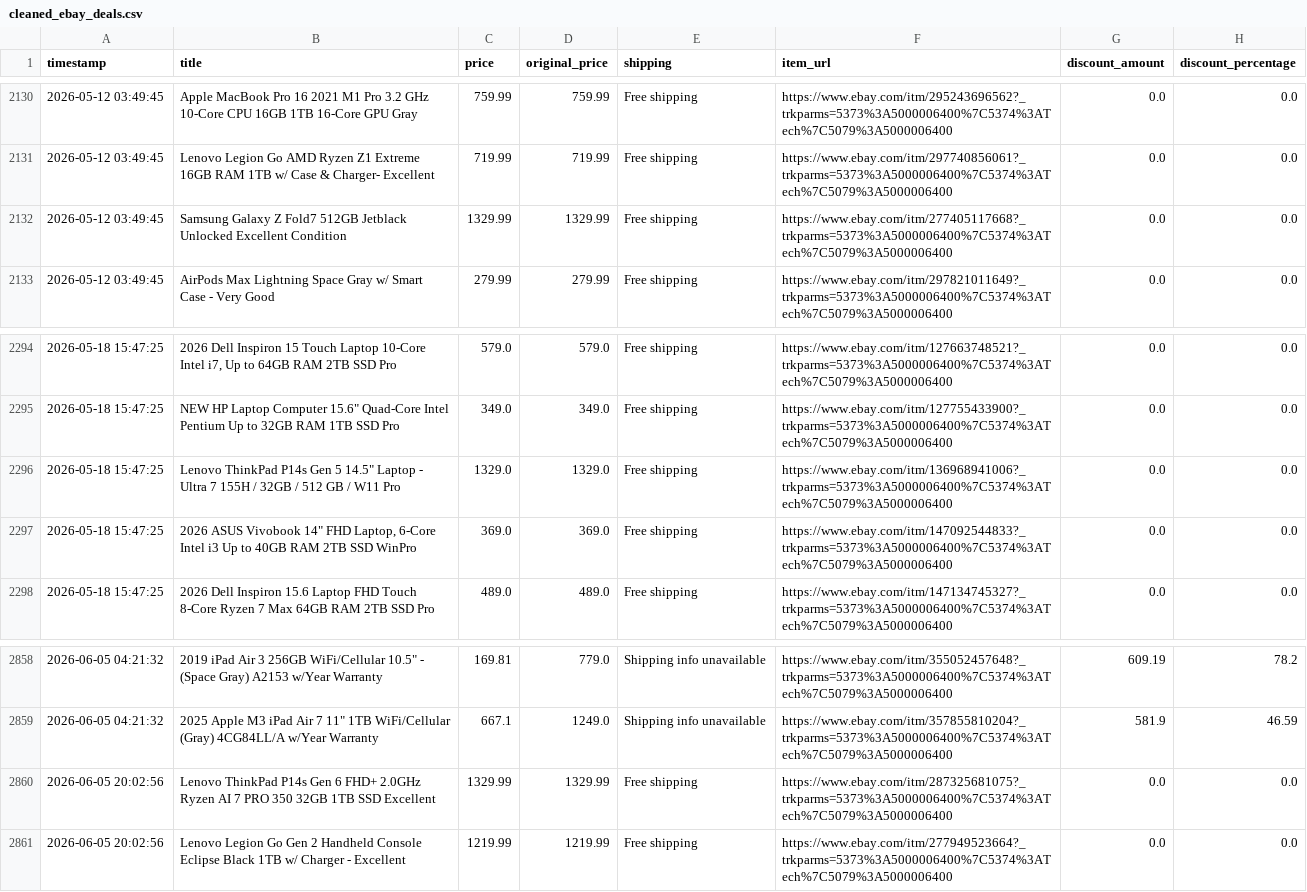
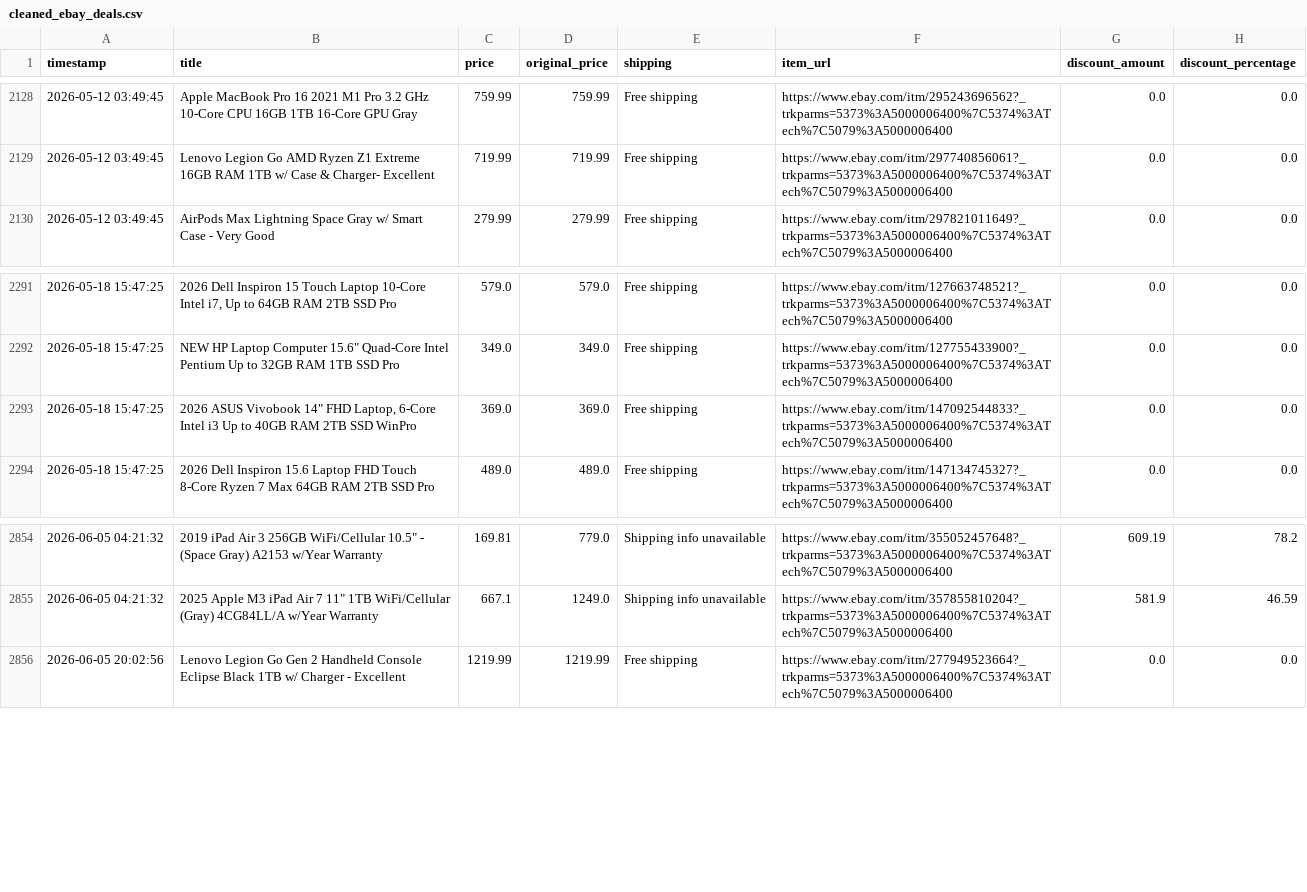
Before and after one commit to rawanb8/ebay_scraper, a CSV file: cleaned_ebay_deals.csv, drawn as a sheet; only a part is shown, gaps mark what is left out; the diff covers the shown part only.

```diff
--- a/cleaned_ebay_deals.csv
+++ b/cleaned_ebay_deals.csv
@@ -2131,3 +2129,2 @@ timestamp,title,price,original_price,shipping,item_url,discount_amount,discount_
 2026-05-12 03:49:45,Lenovo Legion Go AMD Ryzen Z1 Extreme 16GB RAM 1TB w/ Case & Charger- Excellent,719.99,719.99,Free shipping,https://www.ebay.com/itm/297740856061?_trkparms=5373%3A5000006400%7C5374%3ATech%7C5079%3A5000006400,0.0,0.0
-2026-05-12 03:49:45,Samsung Galaxy Z Fold7 512GB Jetblack Unlocked Excellent Condition,1329.99,1329.99,Free shipping,https://www.ebay.com/itm/277405117668?_trkparms=5373%3A5000006400%7C5374%3ATech%7C5079%3A5000006400,0.0,0.0
 2026-05-12 03:49:45,AirPods Max Lightning Space Gray  w/ Smart Case - Very Good,279.99,279.99,Free shipping,https://www.ebay.com/itm/297821011649?_trkparms=5373%3A5000006400%7C5374%3ATech%7C5079%3A5000006400,0.0,0.0
@@ -2295,3 +2292,2 @@ timestamp,title,price,original_price,shipping,item_url,discount_amount,discount_
 2026-05-18 15:47:25,"NEW HP Laptop Computer 15.6"" Quad-Core Intel Pentium Up to 32GB RAM 1TB SSD Pro",349.0,349.0,Free shipping,https://www.ebay.com/itm/127755433900?_trkparms=5373%3A5000006400%7C5374%3ATech%7C5079%3A5000006400,0.0,0.0
-2026-05-18 15:47:25,"Lenovo ThinkPad P14s Gen 5 14.5"" Laptop - Ultra 7 155H / 32GB / 512 GB / W11 Pro",1329.0,1329.0,Free shipping,https://www.ebay.com/itm/136968941006?_trkparms=5373%3A5000006400%7C5374%3ATech%7C5079%3A5000006400,0.0,0.0
 2026-05-18 15:47:25,"2026 ASUS Vivobook 14"" FHD Laptop, 6-Core Intel i3 Up to 40GB RAM 2TB SSD WinPro",369.0,369.0,Free shipping,https://www.ebay.com/itm/147092544833?_trkparms=5373%3A5000006400%7C5374%3ATech%7C5079%3A5000006400,0.0,0.0
@@ -2859,3 +2855,2 @@ timestamp,title,price,original_price,shipping,item_url,discount_amount,discount_
 2026-06-05 04:21:32,"2025 Apple M3 iPad Air 7 11"" 1TB WiFi/Cellular (Gray) 4CG84LL/A w/Year Warranty",667.1,1249.0,Shipping info unavailable,https://www.ebay.com/itm/357855810204?_trkparms=5373%3A5000006400%7C5374%3ATech%7C5079%3A5000006400,581.9,46.59
-2026-06-05 20:02:56,Lenovo ThinkPad P14s Gen 6 FHD+ 2.0GHz Ryzen AI 7 PRO 350 32GB 1TB SSD Excellent,1329.99,1329.99,Free shipping,https://www.ebay.com/itm/287325681075?_trkparms=5373%3A5000006400%7C5374%3ATech%7C5079%3A5000006400,0.0,0.0
 2026-06-05 20:02:56,Lenovo Legion Go Gen 2 Handheld Console Eclipse Black 1TB w/ Charger - Excellent,1219.99,1219.99,Free shipping,https://www.ebay.com/itm/277949523664?_trkparms=5373%3A5000006400%7C5374%3ATech%7C5079%3A5000006400,0.0,0.0
```
Also changed, not shown: 19 added rows and 2 removed rows elsewhere in this file, 1 other file.
